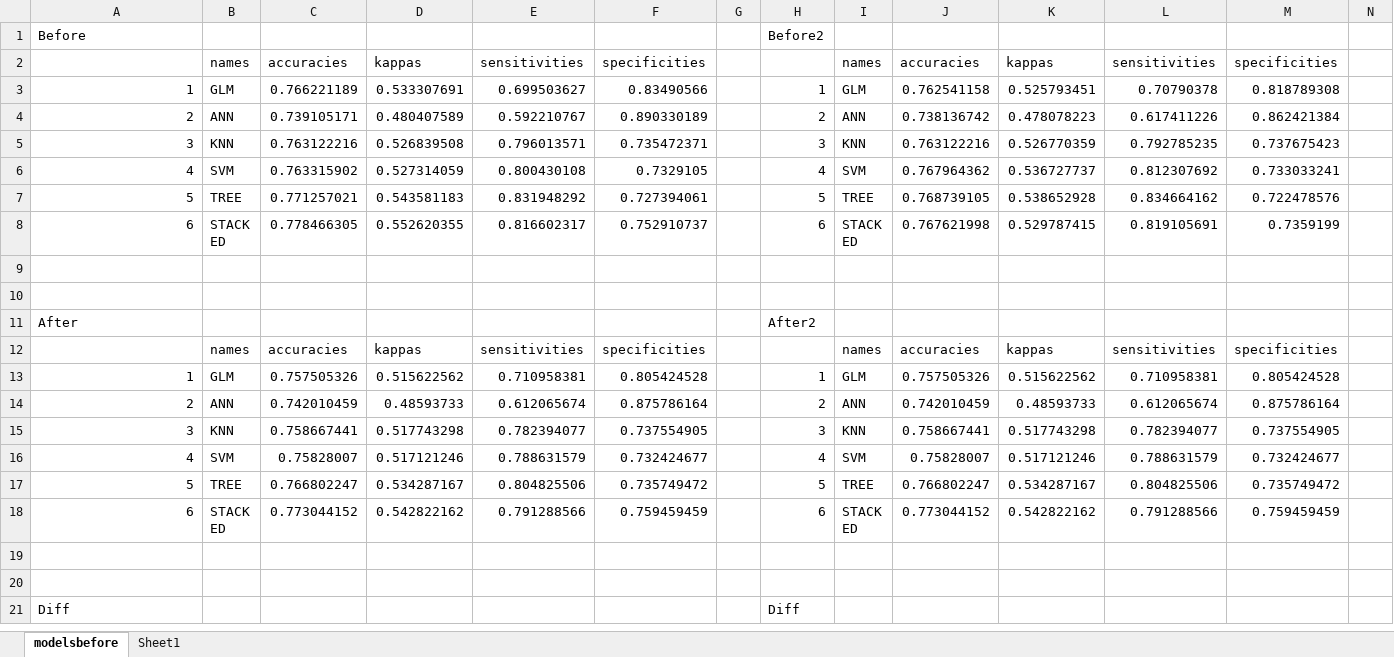
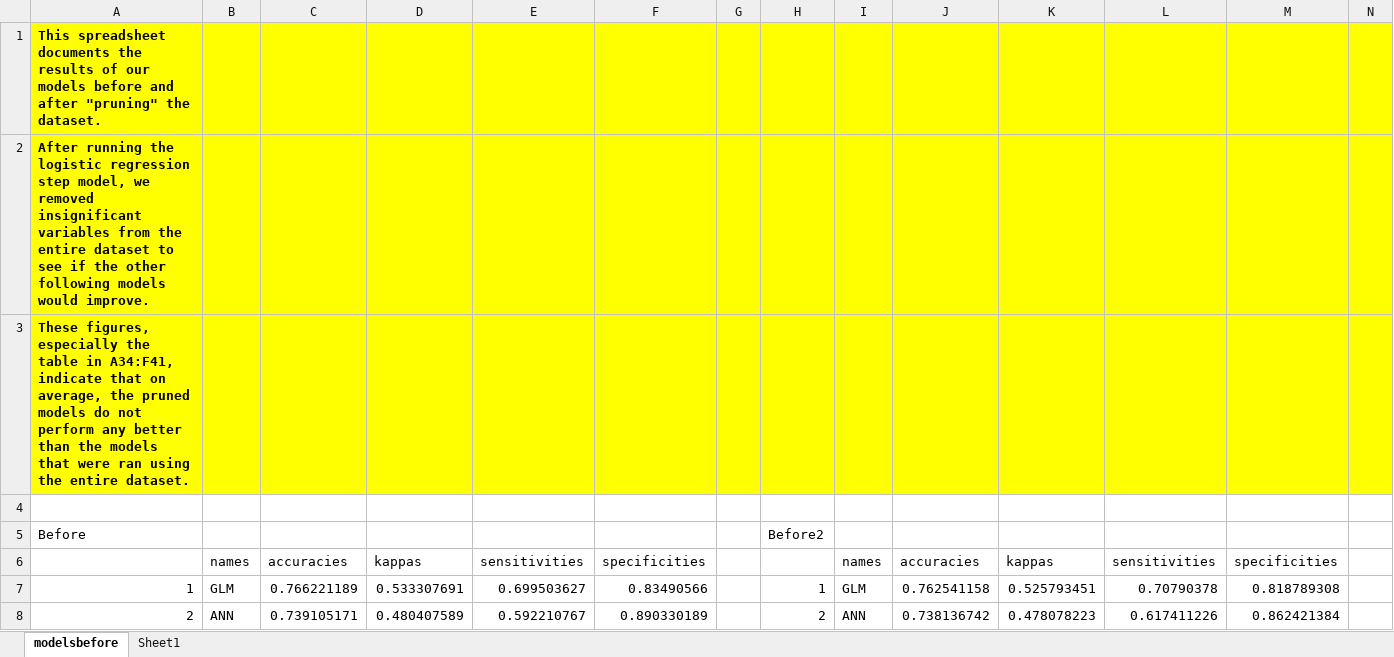
Before and after one commit to jain-raghav/Group-Project-2, an Excel workbook: Pruning Comparison.xlsx, sheet modelsbefore, drawn as a sheet; only a part is shown; the shorter side is filled out with more unchanged rows; values as stored, in another font and other column widths than the file's, no borders; conditional formats not drawn; rows hold the shown columns only; the diff names each change by its address in the sheet, - before the commit and + after, or states it on an @@ line.

```diff
--- a/Pruning Comparison.xlsx (sheet modelsbefore)
+++ b/Pruning Comparison.xlsx (sheet modelsbefore)
+row 1: This spreadsheet documents the results of our models before and after "pruning" the dataset.
+row 2: After running the logistic regression step model, we removed insignificant variables from the entire dataset to see if the other following models would improve.
+row 3: These figures, especially the table in A34:F41, indicate that on average, the pruned models do not perform any better than the models that were ran using the entire dataset.
+row 4: (empty)
```
Also changed, not shown: 3 other files.
